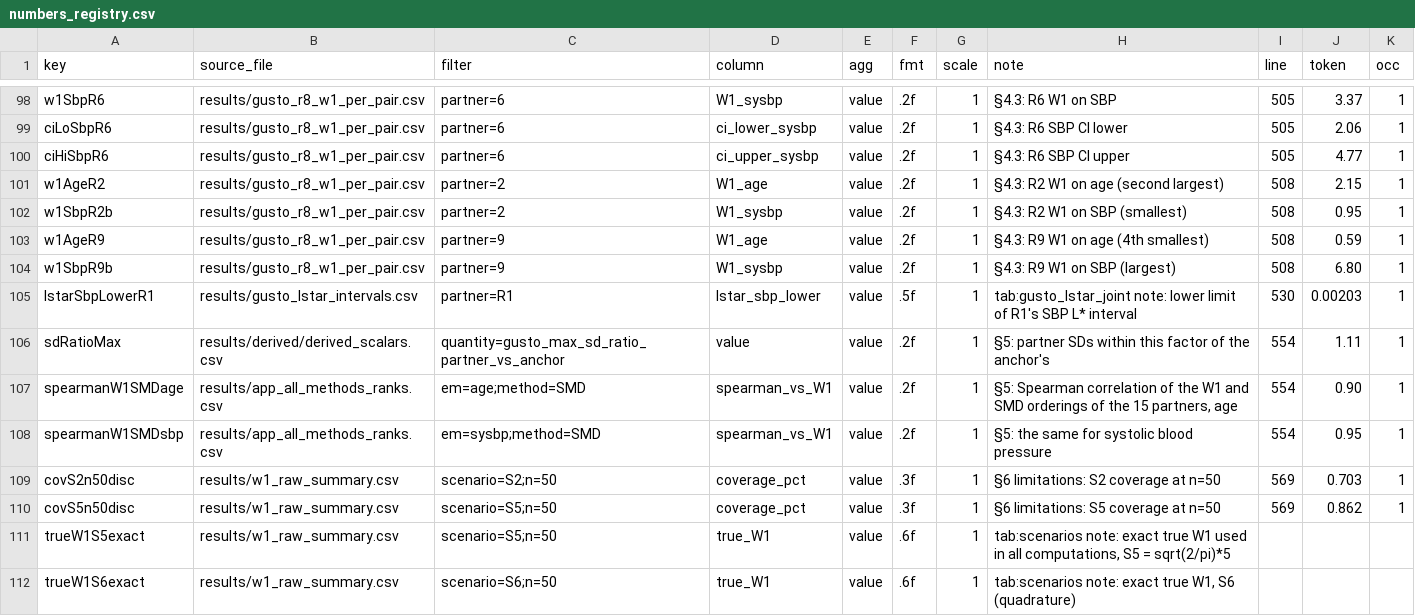
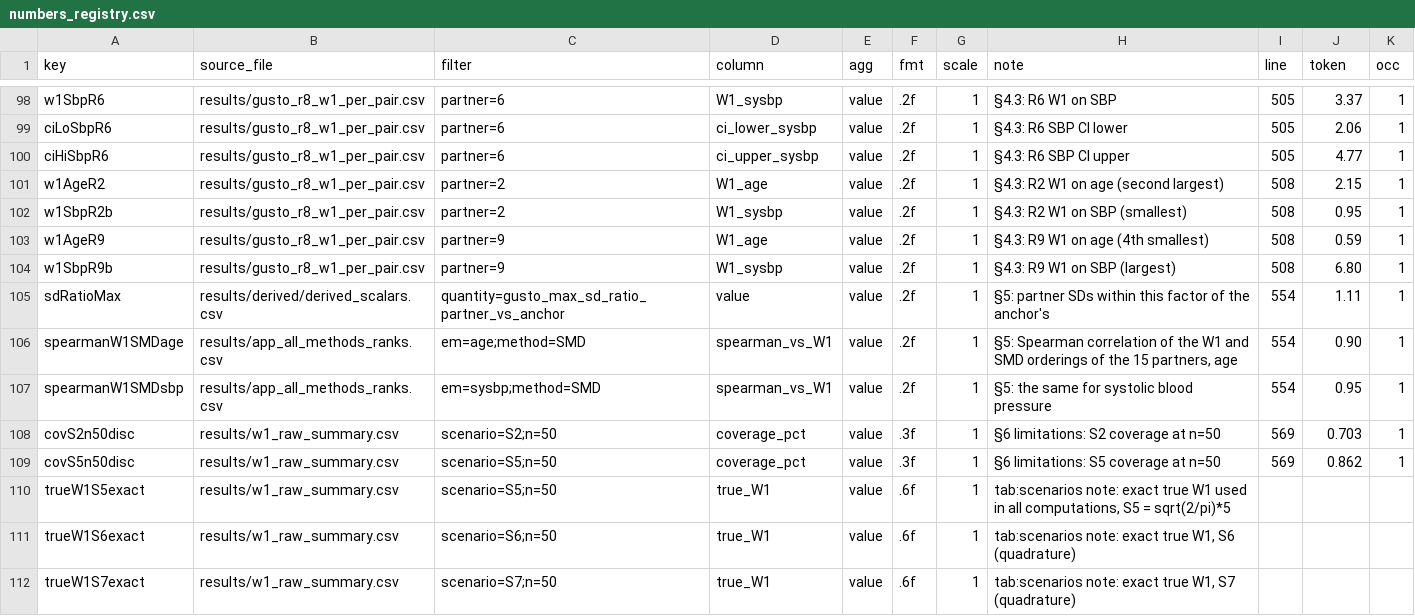
Before and after one commit to tnagakubo/similarity_metrics, a CSV file: projects/similarity-metric/paper/numbers_registry.csv, drawn as a sheet; only a part is shown, gaps mark what is left out; the shorter side is filled out with more unchanged rows; the diff names each change by its address in the sheet, - before the commit and + after, or states it on an @@ line.

```diff
--- a/projects/similarity-metric/paper/numbers_registry.csv
+++ b/projects/similarity-metric/paper/numbers_registry.csv
-row 105: lstarSbpLowerR1 | results/gusto_lstar_intervals.csv | partner=R1 | lstar_sbp_lower | value | .5f | 1 | tab:gusto_lstar_joint note: lower limit of R1's SBP L* interval | 530 | 0.00203 | 1
```
Also changed, not shown: 21 other files.
